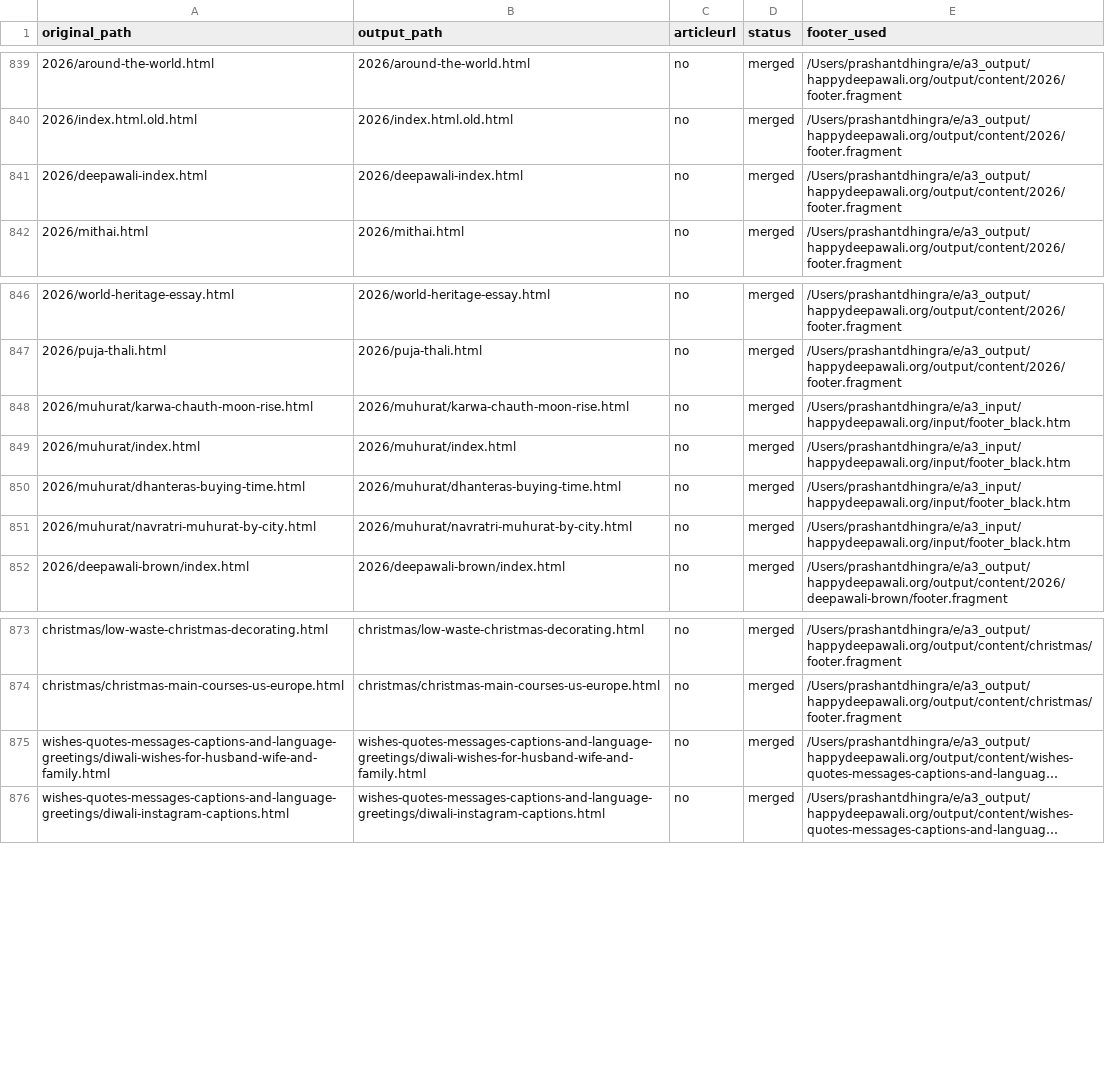
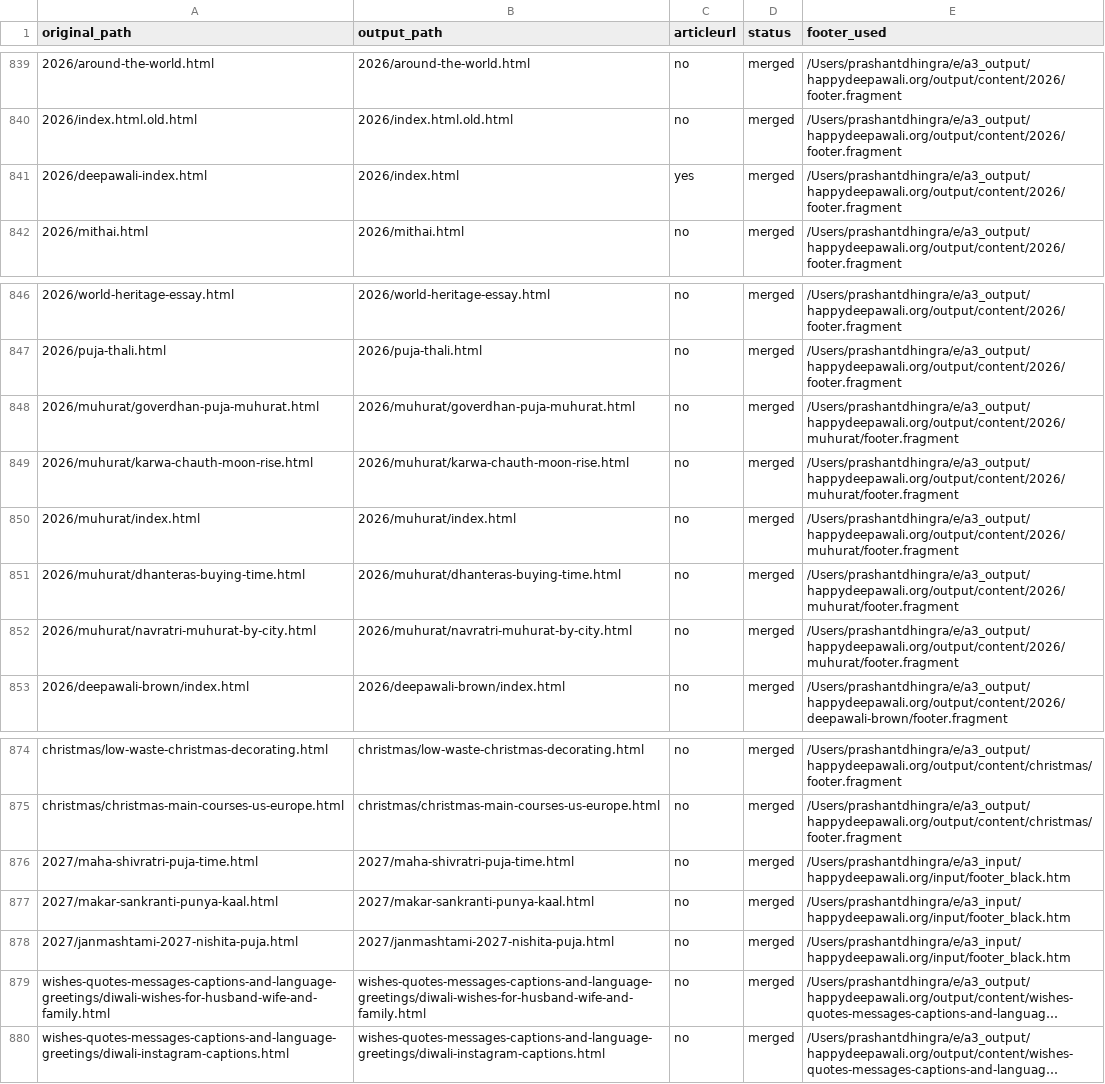
Before and after one commit to create-websites/happydeepawali, a CSV file: output/content/renames.csv, drawn as a sheet; only a part is shown, gaps mark what is left out; long unchanged cells end in …; addresses are those after the commit; the diff names each change by its address in the sheet, - before the commit and + after, or states it on an @@ line.

Commit message:
Update site content

```diff
--- a/output/content/renames.csv
+++ b/output/content/renames.csv
-B841 (output_path): 2026/deepawali-index.html
+B841 (output_path): 2026/index.html
-C841 (articleurl): no
+C841 (articleurl): yes
+row 848: 2026/muhurat/goverdhan-puja-muhurat.html | 2026/muhurat/goverdhan-puja-muhurat.html | no | merged | /Users/prashantdhingra/e/a3_output/happydeepawali.org/output/content/2026/muhurat/footer.fragment
-E849:E852 (footer_used): /Users/prashantdhingra/e/a3_input/happydeepawali.org/input/footer_black.htm
+E849:E852 (footer_used): /Users/prashantdhingra/e/a3_output/happydeepawali.org/output/content/2026/muhurat/footer.fragment
+row 876: 2027/maha-shivratri-puja-time.html | 2027/maha-shivratri-puja-time.html | no | merged | /Users/prashantdhingra/e/a3_input/happydeepawali.org/input/footer_black.htm
+row 877: 2027/makar-sankranti-punya-kaal.html | 2027/makar-sankranti-punya-kaal.html | no | merged | /Users/prashantdhingra/e/a3_input/happydeepawali.org/input/footer_black.htm
+row 878: 2027/janmashtami-2027-nishita-puja.html | 2027/janmashtami-2027-nishita-puja.html | no | merged | /Users/prashantdhingra/e/a3_input/happydeepawali.org/input/footer_black.htm
```
Also changed, not shown: 23 other files.
